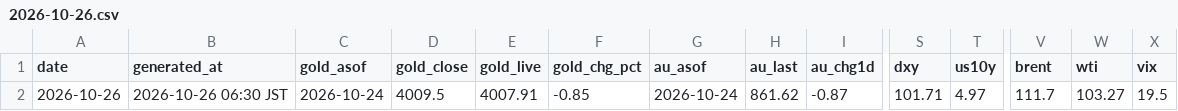
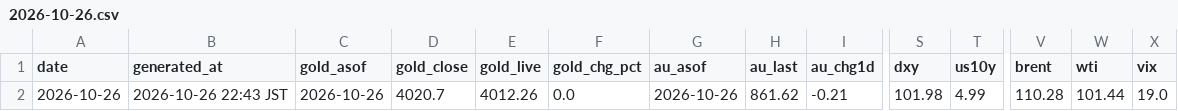
Before and after one commit to Wangxian111/xaudaily-data, a CSV file: data/daily/2026-10-26.csv, drawn as a sheet; only a part is shown, gaps mark what is left out; the diff names each change by its address in the sheet, - before the commit and + after, or states it on an @@ line.

Commit message:
Update data/daily/2026-10-26.csv

```diff
--- a/data/daily/2026-10-26.csv
+++ b/data/daily/2026-10-26.csv
-B2 (generated_at): 2026-10-26 06:30 JST
+B2 (generated_at): 2026-10-26 22:43 JST
-C2 (gold_asof): 2026-10-24
+C2 (gold_asof): 2026-10-26
-D2 (gold_close): 4009.5
+D2 (gold_close): 4020.7
-E2 (gold_live): 4007.91
+E2 (gold_live): 4012.26
-F2 (gold_chg_pct): -0.85
+F2 (gold_chg_pct): 0.0
-G2 (au_asof): 2026-10-24
+G2 (au_asof): 2026-10-26
-I2 (au_chg1d): -0.87
+I2 (au_chg1d): -0.21
-S2 (dxy): 101.71
+S2 (dxy): 101.98
-T2 (us10y): 4.97
+T2 (us10y): 4.99
-V2 (brent): 111.7
+V2 (brent): 110.28
-W2 (wti): 103.27
+W2 (wti): 101.44
-X2 (vix): 19.5
+X2 (vix): 19.0
```
